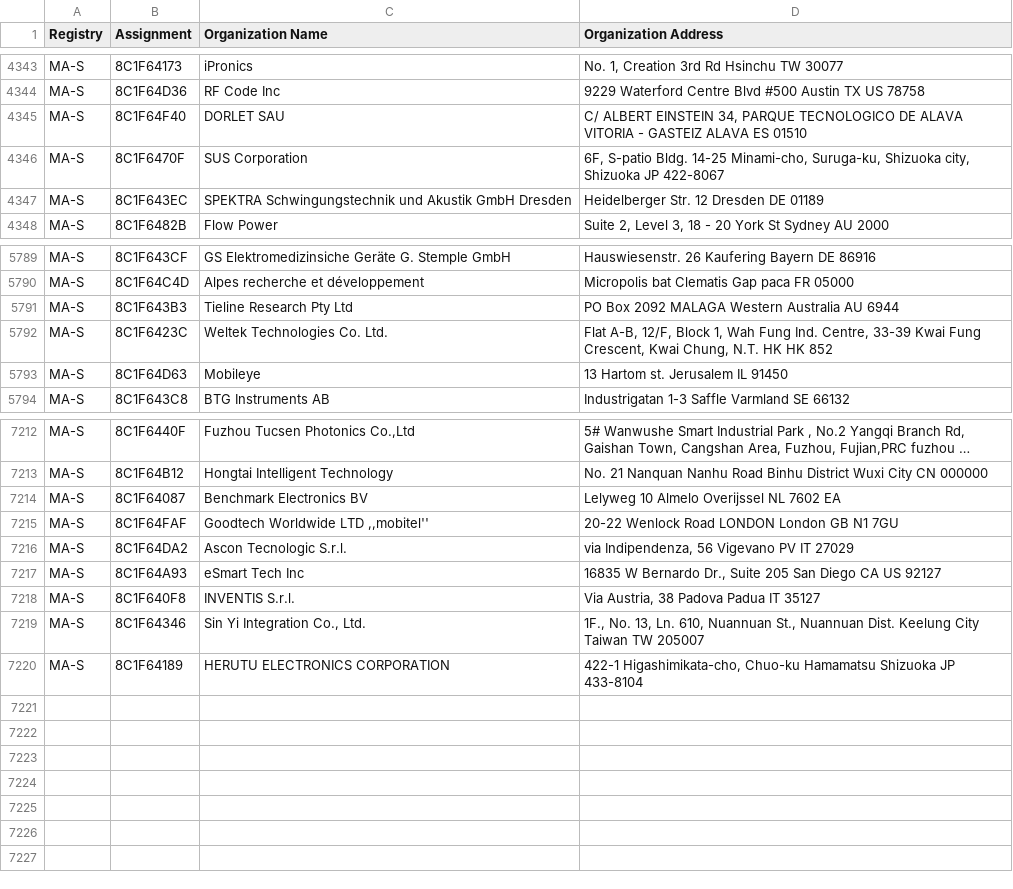
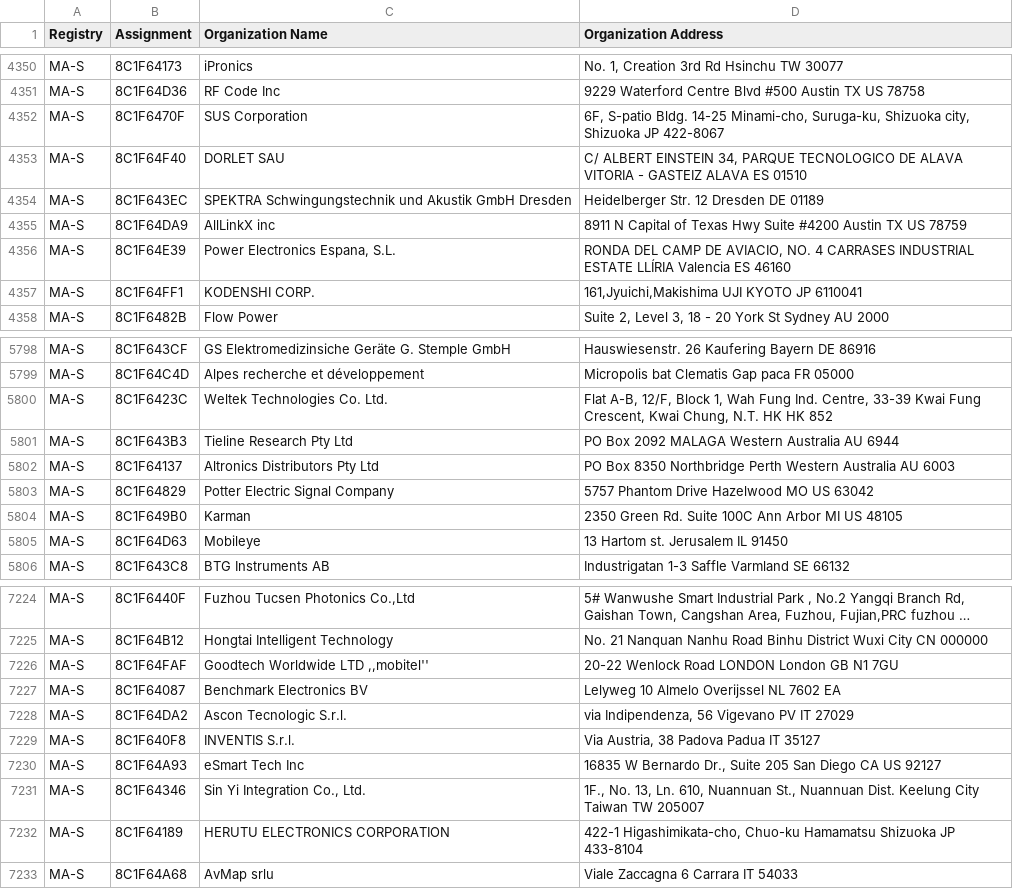
Before and after one commit to netdisco/upstream-sources, a CSV file: ieee/MA/MA-S.csv, drawn as a sheet; only a part is shown, gaps mark what is left out; long unchanged cells end in …; the diff covers the shown part only; the diff names each change by its address in the sheet, - before the commit and + after, or states it on an @@ line.

```diff
--- a/ieee/MA/MA-S.csv
+++ b/ieee/MA/MA-S.csv
@@ row 4345 moved to row 4353: MA-S @@
+row 4355: MA-S | 8C1F64DA9 | AllLinkX inc | 8911 N Capital of Texas Hwy Suite #4200 Austin TX US 78759
+row 4356: MA-S | 8C1F64E39 | Power Electronics Espana, S.L. | RONDA DEL CAMP DE AVIACIO, NO. 4 CARRASES INDUSTRIAL ESTATE LLÍRIA Valencia ES 46160
+row 4357: MA-S | 8C1F64FF1 | KODENSHI CORP. | 161,Jyuichi,Makishima UJI KYOTO JP 6110041
@@ row 5791 moved to row 5801: MA-S @@
+row 5802: MA-S | 8C1F64137 | Altronics Distributors Pty Ltd | PO Box 8350 Northbridge Perth Western Australia AU 6003
+row 5803: MA-S | 8C1F64829 | Potter Electric Signal Company | 5757 Phantom Drive Hazelwood MO US 63042
+row 5804: MA-S | 8C1F649B0 | Karman | 2350 Green Rd. Suite 100C Ann Arbor MI US 48105
@@ row 7214 moved to row 7227: MA-S @@
@@ row 7217 moved to row 7230: MA-S @@
+row 7233: MA-S | 8C1F64A68 | AvMap srlu | Viale Zaccagna 6 Carrara IT 54033
```
Also changed, not shown: 7 added rows, 1 removed row and 17 moved rows elsewhere in this file, 4 other files.
